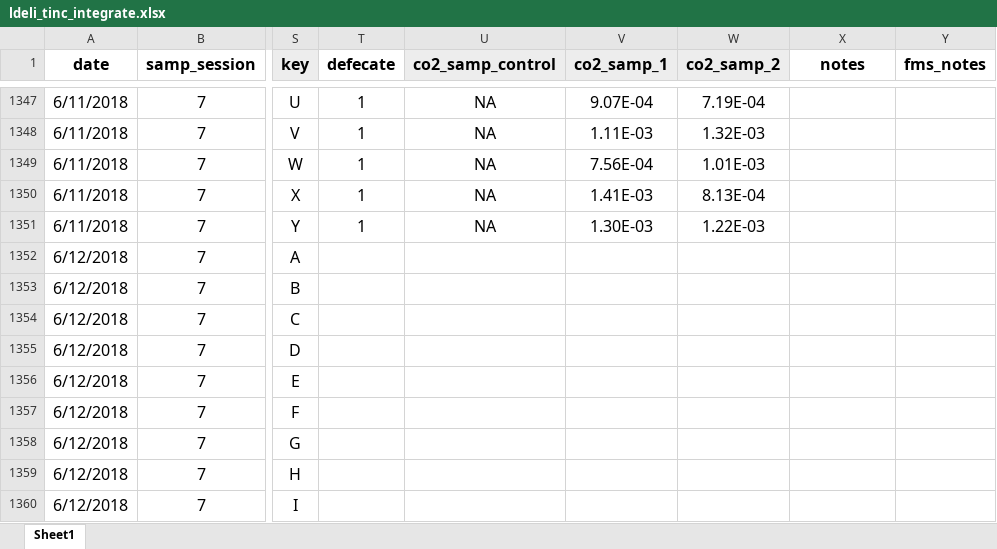
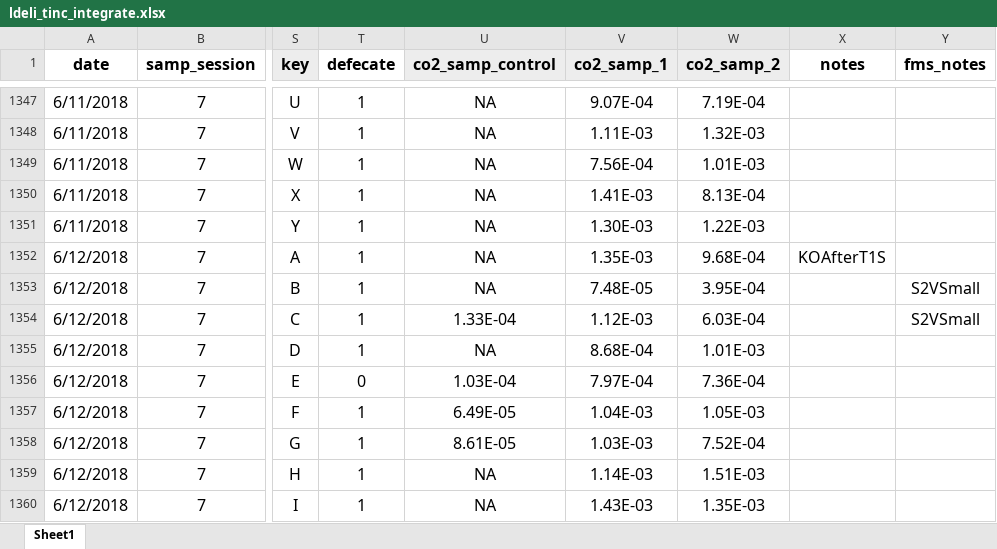
Before and after one commit to daniel1noble/deli_inc_metabTelo, an Excel workbook: data/curve_data/ldeli_tinc_integrate.xlsx, sheet Sheet1, drawn as a sheet; only a part is shown, gaps mark what is left out; values as stored, in another font and other column widths than the file's, no borders; conditional formats not drawn; the diff covers the shown part only; the diff names each change by its address in the sheet, - before the commit and + after, or states it on an @@ line.

```diff
--- a/data/curve_data/ldeli_tinc_integrate.xlsx (sheet Sheet1)
+++ b/data/curve_data/ldeli_tinc_integrate.xlsx (sheet Sheet1)
-T1352:T1355 (defecate): (empty)
+T1352:T1355 (defecate): 1
-U1352:U1353 (co2_samp_control): (empty)
+U1352:U1353 (co2_samp_control): NA
-V1352 (co2_samp_1): (empty)
+V1352 (co2_samp_1): 1.35E-03
-W1352 (co2_samp_2): (empty)
+W1352 (co2_samp_2): 9.68E-04
-X1352 (notes): (empty)
+X1352 (notes): KOAfterT1S
-V1353 (co2_samp_1): (empty)
+V1353 (co2_samp_1): 7.48E-05
-W1353 (co2_samp_2): (empty)
+W1353 (co2_samp_2): 3.95E-04
-Y1353:Y1354 (fms_notes): (empty)
+Y1353:Y1354 (fms_notes): S2VSmall
-U1354 (co2_samp_control): (empty)
+U1354 (co2_samp_control): 1.33E-04
-V1354 (co2_samp_1): (empty)
+V1354 (co2_samp_1): 1.12E-03
-W1354 (co2_samp_2): (empty)
+W1354 (co2_samp_2): 6.03E-04
-U1355 (co2_samp_control): (empty)
+U1355 (co2_samp_control): NA
-V1355 (co2_samp_1): (empty)
+V1355 (co2_samp_1): 8.68E-04
-W1355 (co2_samp_2): (empty)
+W1355 (co2_samp_2): 1.01E-03
-T1356 (defecate): (empty)
+T1356 (defecate): 0
-U1356 (co2_samp_control): (empty)
+U1356 (co2_samp_control): 1.03E-04
-V1356 (co2_samp_1): (empty)
+V1356 (co2_samp_1): 7.97E-04
-W1356 (co2_samp_2): (empty)
+W1356 (co2_samp_2): 7.36E-04
-T1357:T1360 (defecate): (empty)
+T1357:T1360 (defecate): 1
-U1357 (co2_samp_control): (empty)
+U1357 (co2_samp_control): 6.49E-05
-V1357 (co2_samp_1): (empty)
+V1357 (co2_samp_1): 1.04E-03
-W1357 (co2_samp_2): (empty)
+W1357 (co2_samp_2): 1.05E-03
-U1358 (co2_samp_control): (empty)
+U1358 (co2_samp_control): 8.61E-05
-V1358 (co2_samp_1): (empty)
+V1358 (co2_samp_1): 1.03E-03
-W1358 (co2_samp_2): (empty)
+W1358 (co2_samp_2): 7.52E-04
-U1359:U1360 (co2_samp_control): (empty)
+U1359:U1360 (co2_samp_control): NA
-V1359 (co2_samp_1): (empty)
+V1359 (co2_samp_1): 1.14E-03
-W1359 (co2_samp_2): (empty)
+W1359 (co2_samp_2): 1.51E-03
-V1360 (co2_samp_1): (empty)
+V1360 (co2_samp_1): 1.43E-03
-W1360 (co2_samp_2): (empty)
+W1360 (co2_samp_2): 1.35E-03
```
Also changed, not shown: 173 edited cells elsewhere in this sheet, 1 other file.
